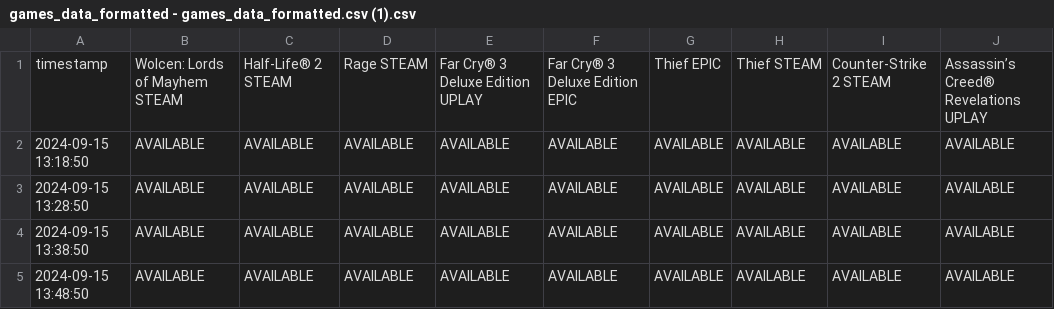
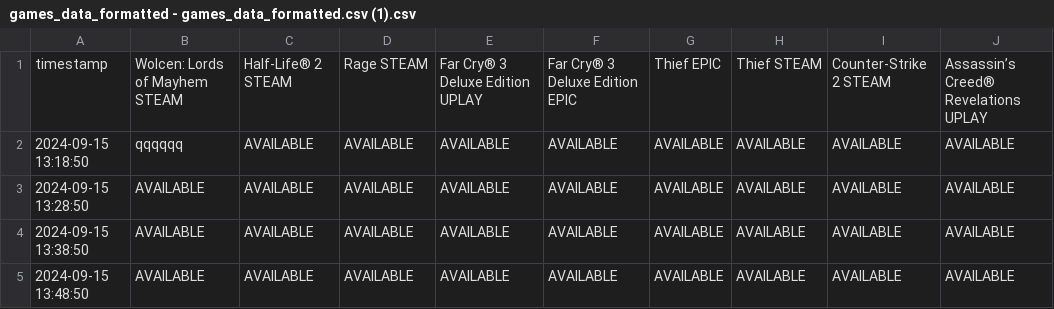
Before and after one commit to T1mecat/gfntestCATcher, a CSV file: games_data_formatted - games_data_formatted.csv (1).csv, drawn as a sheet; only a part is shown; the diff names each change by its address in the sheet, - before the commit and + after, or states it on an @@ line.

Commit message:
Update games_data_formatted - games_data_formatted.csv (1).csv

```diff
--- a/games_data_formatted - games_data_formatted.csv (1).csv
+++ b/games_data_formatted - games_data_formatted.csv (1).csv
-B2: AVAILABLE
+B2: qqqqqq
```
